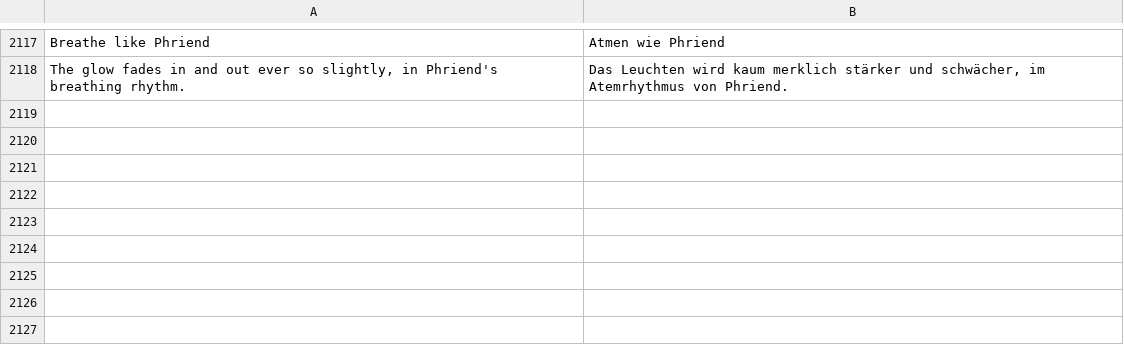
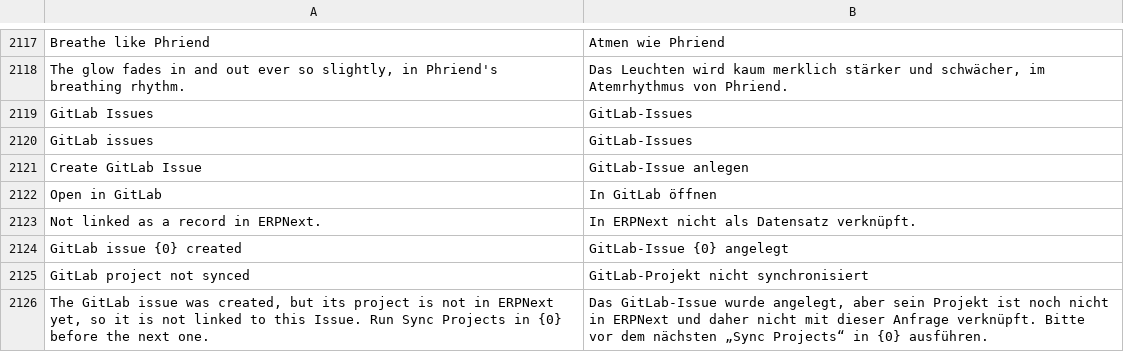
Before and after one commit to phamos-eu/phamos, a CSV file: phamos/translations/de.csv, drawn as a sheet; only a part is shown, gaps mark what is left out; the diff names each change by its address in the sheet, - before the commit and + after, or states it on an @@ line.

```diff
--- a/phamos/translations/de.csv
+++ b/phamos/translations/de.csv
+row 2119: GitLab Issues | GitLab-Issues
+row 2120: GitLab issues | GitLab-Issues
+row 2121: Create GitLab Issue | GitLab-Issue anlegen
+row 2122: Open in GitLab | In GitLab öffnen
+row 2123: Not linked as a record in ERPNext. | In ERPNext nicht als Datensatz verknüpft.
+row 2124: GitLab issue {0} created | GitLab-Issue {0} angelegt
+row 2125: GitLab project not synced | GitLab-Projekt nicht synchronisiert
+row 2126: The GitLab issue was created, but its project is not in ERPNext yet, so it is not linked to this Issue. Run Sync Projects in {0} before the next one. | Das GitLab-Issue wurde angelegt, aber sein Projekt ist noch nicht in ERPNext und daher nicht mit dieser Anfrage verknüpft. Bitte vor dem nächsten „Sync Projects“ in {0} ausführen.
```
Also changed, not shown: 11 other files.
